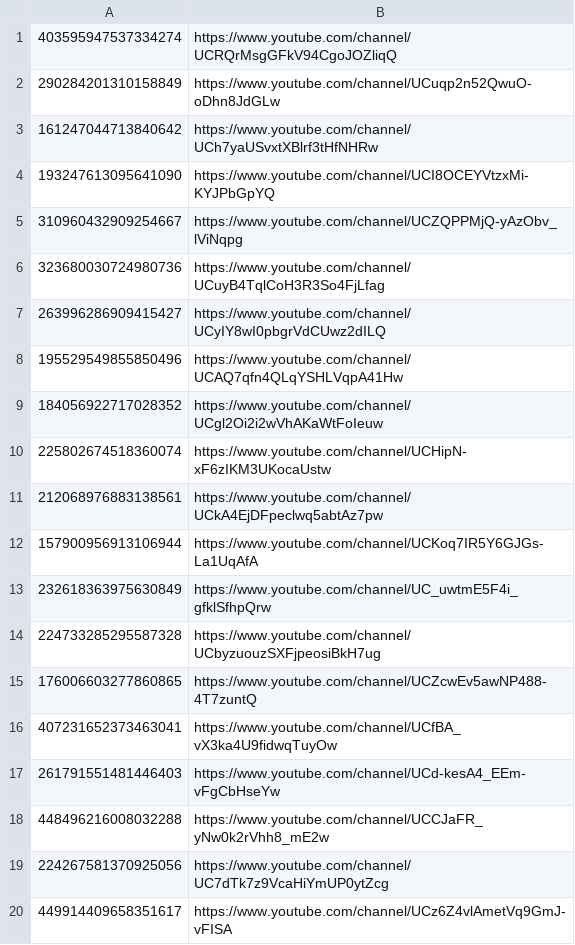
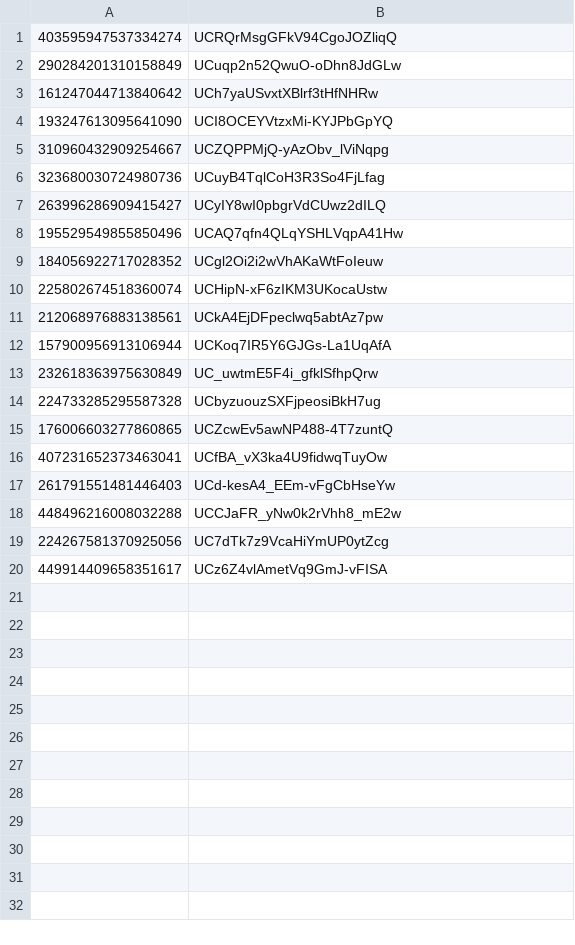
Before and after one commit to Doc671/MarbleBot, a CSV file: MarbleBot/bin/Debug/CVID.csv, drawn as a sheet.

Commit message:
[2018-11-12] mb/cv minor fix
- Changed the way mb/cv detects if a video belongs to the user, which should make it work for everyone on the approved list.

```diff
--- a/MarbleBot/bin/Debug/CVID.csv
+++ b/MarbleBot/bin/Debug/CVID.csv
@@ -1,20 +1,20 @@
-403595947537334274,https://www.youtube.com/channel/UCRQrMsgGFkV94CgoJOZliqQ
-290284201310158849,https://www.youtube.com/channel/UCuqp2n52QwuO-oDhn8JdGLw
-161247044713840642,https://www.youtube.com/channel/UCh7yaUSvxtXBlrf3tHfNHRw
-193247613095641090,https://www.youtube.com/channel/UCI8OCEYVtzxMi-KYJPbGpYQ
-310960432909254667,https://www.youtube.com/channel/UCZQPPMjQ-yAzObv_lViNqpg
-323680030724980736,https://www.youtube.com/channel/UCuyB4TqlCoH3R3So4FjLfag
-263996286909415427,https://www.youtube.com/channel/UCyIY8wI0pbgrVdCUwz2dILQ
-195529549855850496,https://www.youtube.com/channel/UCAQ7qfn4QLqYSHLVqpA41Hw
-184056922717028352,https://www.youtube.com/channel/UCgl2Oi2i2wVhAKaWtFoIeuw
-225802674518360074,https://www.youtube.com/channel/UCHipN-xF6zIKM3UKocaUstw
-212068976883138561,https://www.youtube.com/channel/UCkA4EjDFpeclwq5abtAz7pw
-157900956913106944,https://www.youtube.com/channel/UCKoq7IR5Y6GJGs-La1UqAfA
-232618363975630849,https://www.youtube.com/channel/UC_uwtmE5F4i_gfklSfhpQrw
-224733285295587328,https://www.youtube.com/channel/UCbyzuouzSXFjpeosiBkH7ug
-176006603277860865,https://www.youtube.com/channel/UCZcwEv5awNP488-4T7zuntQ
-407231652373463041,https://www.youtube.com/channel/UCfBA_vX3ka4U9fidwqTuyOw
-261791551481446403,https://www.youtube.com/channel/UCd-kesA4_EEm-vFgCbHseYw
-448496216008032288,https://www.youtube.com/channel/UCCJaFR_yNw0k2rVhh8_mE2w
-224267581370925056,https://www.youtube.com/channel/UC7dTk7z9VcaHiYmUP0ytZcg
-449914409658351617,https://www.youtube.com/channel/UCz6Z4vlAmetVq9GmJ-vFISA
+403595947537334274,UCRQrMsgGFkV94CgoJOZliqQ
+290284201310158849,UCuqp2n52QwuO-oDhn8JdGLw
+161247044713840642,UCh7yaUSvxtXBlrf3tHfNHRw
+193247613095641090,UCI8OCEYVtzxMi-KYJPbGpYQ
+310960432909254667,UCZQPPMjQ-yAzObv_lViNqpg
+323680030724980736,UCuyB4TqlCoH3R3So4FjLfag
+263996286909415427,UCyIY8wI0pbgrVdCUwz2dILQ
+195529549855850496,UCAQ7qfn4QLqYSHLVqpA41Hw
+184056922717028352,UCgl2Oi2i2wVhAKaWtFoIeuw
+225802674518360074,UCHipN-xF6zIKM3UKocaUstw
+212068976883138561,UCkA4EjDFpeclwq5abtAz7pw
+157900956913106944,UCKoq7IR5Y6GJGs-La1UqAfA
+232618363975630849,UC_uwtmE5F4i_gfklSfhpQrw
+224733285295587328,UCbyzuouzSXFjpeosiBkH7ug
+176006603277860865,UCZcwEv5awNP488-4T7zuntQ
+407231652373463041,UCfBA_vX3ka4U9fidwqTuyOw
+261791551481446403,UCd-kesA4_EEm-vFgCbHseYw
+448496216008032288,UCCJaFR_yNw0k2rVhh8_mE2w
+224267581370925056,UC7dTk7z9VcaHiYmUP0ytZcg
+449914409658351617,UCz6Z4vlAmetVq9GmJ-vFISA
```
Also changed, not shown: 5 other files.
